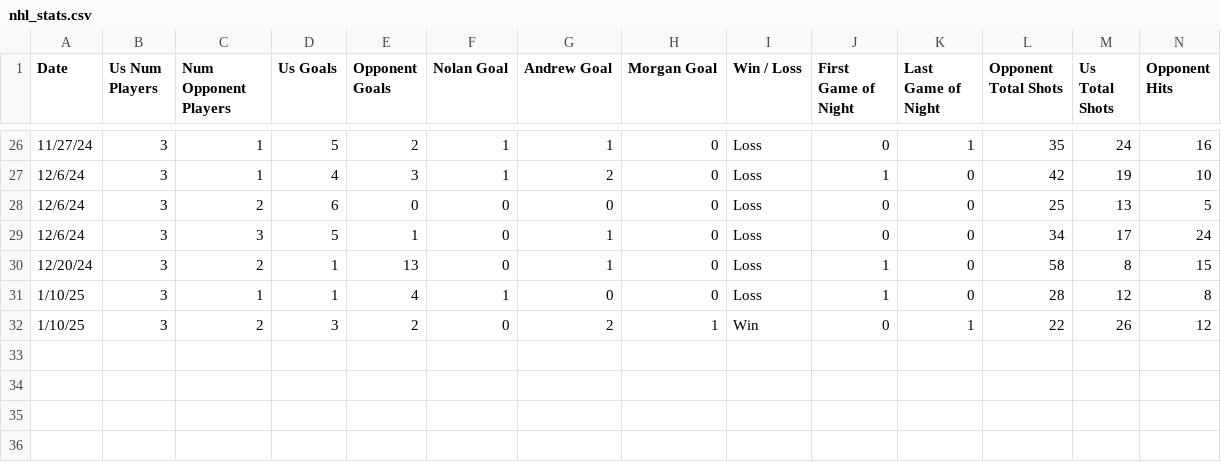
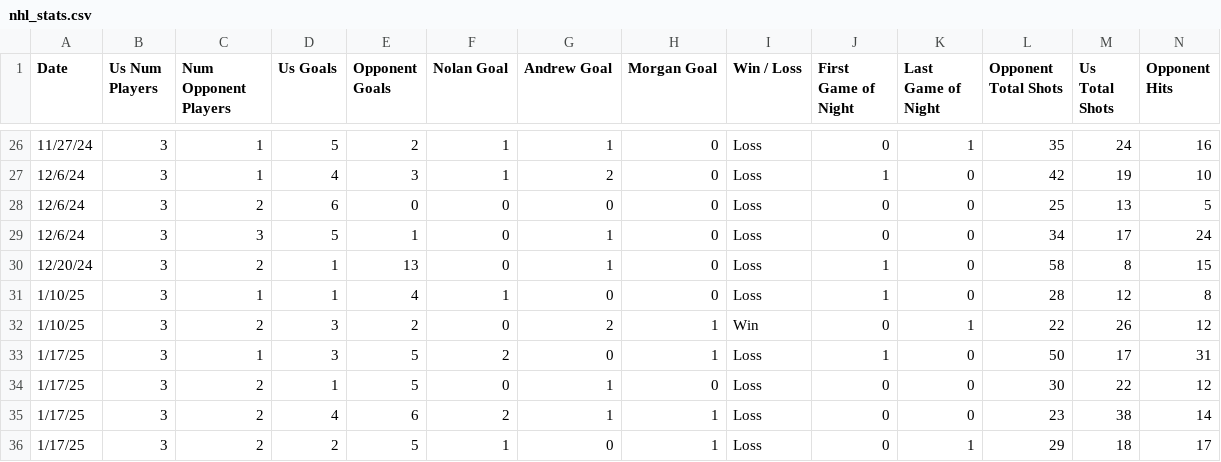
Before and after one commit to morgan-lgtm/gaming-stats, a CSV file: data/nhl_stats.csv, drawn as a sheet; only a part is shown, gaps mark what is left out; rows hold the shown columns only; the diff names each change by its address in the sheet, - before the commit and + after, or states it on an @@ line.

```diff
--- a/data/nhl_stats.csv
+++ b/data/nhl_stats.csv
+row 33: 1/17/25 | 3 | 1 | 3 | 5 | 2 | 0 | 1 | Loss | 1 | 0 | 50 | 17 | 31
+row 34: 1/17/25 | 3 | 2 | 1 | 5 | 0 | 1 | 0 | Loss | 0 | 0 | 30 | 22 | 12
+row 35: 1/17/25 | 3 | 2 | 4 | 6 | 2 | 1 | 1 | Loss | 0 | 0 | 23 | 38 | 14
+row 36: 1/17/25 | 3 | 2 | 2 | 5 | 1 | 0 | 1 | Loss | 0 | 1 | 29 | 18 | 17
```
Also changed, not shown: 2 other files.
